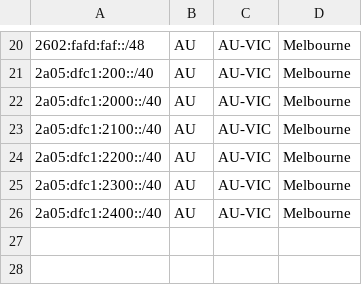
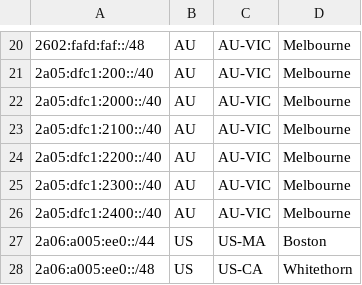
Before and after one commit to Chromatic-Garden-Sites/beakonet, a CSV file: netinfo/geofeed.csv, drawn as a sheet; only a part is shown, gaps mark what is left out.

Commit message:
Update geofeed.csv

```diff
--- a/netinfo/geofeed.csv
+++ b/netinfo/geofeed.csv
@@ -26 +26,3 @@
 2a05:dfc1:2400::/40,AU,AU-VIC,Melbourne,
+2a06:a005:ee0::/44,US,US-MA,Boston,
+2a06:a005:ee0::/48,US,US-CA,Whitethorn,
```
